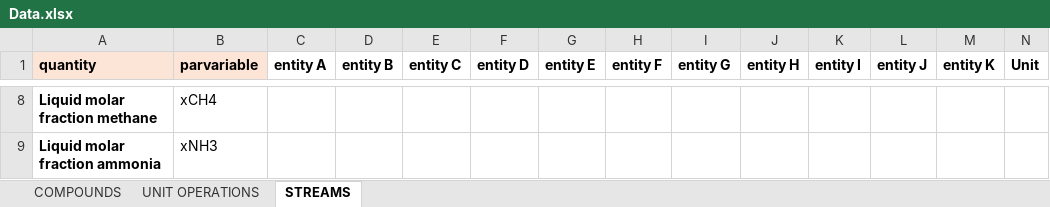
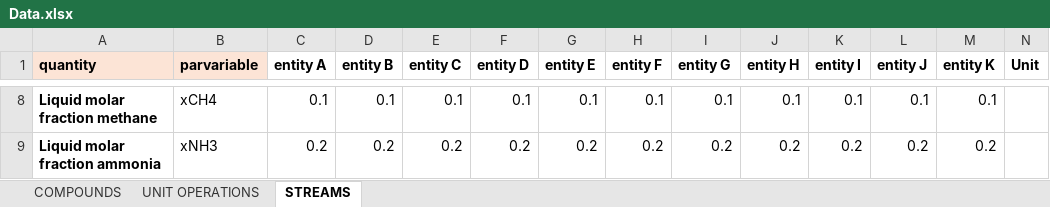
Before and after one commit to triceert/CS, an Excel workbook: MatlabWD/Data.xlsx, sheet STREAMS, drawn as a sheet; only a part is shown, gaps mark what is left out; values as stored, in another font and other column widths than the file's, no borders; the diff covers the shown part only; the diff names each change by its address in the sheet, - before the commit and + after, or states it on an @@ line.

Commit message:
Stream Table has no some FOOOOO Data

```diff
--- a/MatlabWD/Data.xlsx (sheet STREAMS)
+++ b/MatlabWD/Data.xlsx (sheet STREAMS)
-C8 (entity A): (empty)
+C8 (entity A): 0.1
-D8 (entity B): (empty)
+D8 (entity B): 0.1
-E8 (entity C): (empty)
+E8 (entity C): 0.1
-F8 (entity D): (empty)
+F8 (entity D): 0.1
-G8 (entity E): (empty)
+G8 (entity E): 0.1
-H8 (entity F): (empty)
+H8 (entity F): 0.1
-I8 (entity G): (empty)
+I8 (entity G): 0.1
-J8 (entity H): (empty)
+J8 (entity H): 0.1
-K8 (entity I): (empty)
+K8 (entity I): 0.1
-L8 (entity J): (empty)
+L8 (entity J): 0.1
-M8 (entity K): (empty)
+M8 (entity K): 0.1
-C9 (entity A): (empty)
+C9 (entity A): 0.2
-D9 (entity B): (empty)
+D9 (entity B): 0.2
-E9 (entity C): (empty)
+E9 (entity C): 0.2
-F9 (entity D): (empty)
+F9 (entity D): 0.2
-G9 (entity E): (empty)
+G9 (entity E): 0.2
-H9 (entity F): (empty)
+H9 (entity F): 0.2
-I9 (entity G): (empty)
+I9 (entity G): 0.2
-J9 (entity H): (empty)
+J9 (entity H): 0.2
-K9 (entity I): (empty)
+K9 (entity I): 0.2
-L9 (entity J): (empty)
+L9 (entity J): 0.2
-M9 (entity K): (empty)
+M9 (entity K): 0.2
```
Also changed, not shown: 186 edited cells elsewhere in this sheet.
